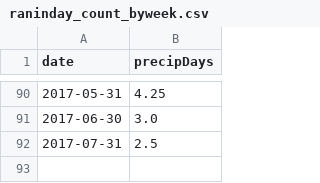
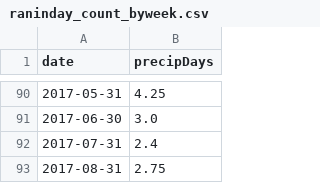
Before and after one commit to calvdee/analysis-london-ont-precipitation, a CSV file: data/raninday_count_byweek.csv, drawn as a sheet; only a part is shown, gaps mark what is left out.

```diff
--- a/data/raninday_count_byweek.csv
+++ b/data/raninday_count_byweek.csv
@@ -91,2 +91,3 @@ date,precipDays
 2017-06-30,3.0
-2017-07-31,2.5
+2017-07-31,2.4
+2017-08-31,2.75
```
Also changed, not shown: data/notebook1_weather_by_day_2017-07-21.csv, 6 other files.
